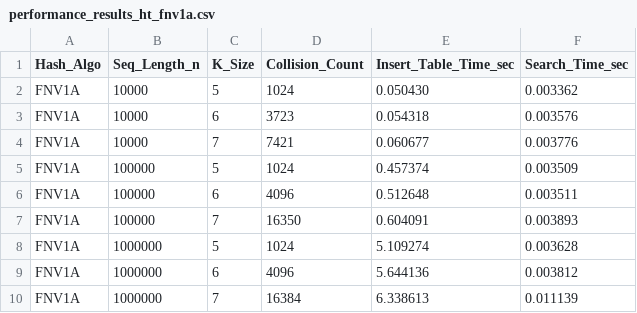
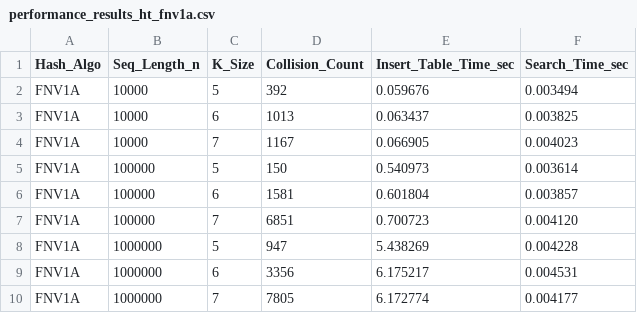
Before and after one commit to ejmasuncion/Searching, a CSV file: performance_results_ht_fnv1a.csv, drawn as a sheet.

Commit message:
fix collision count

```diff
--- a/performance_results_ht_fnv1a.csv
+++ b/performance_results_ht_fnv1a.csv
@@ -1,10 +1,10 @@
 Hash_Algo,Seq_Length_n,K_Size,Collision_Count,Insert_Table_Time_sec,Search_Time_sec
-FNV1A,10000,5,1024,0.050430, 0.003362
-FNV1A,10000,6,3723,0.054318, 0.003576
-FNV1A,10000,7,7421,0.060677, 0.003776
-FNV1A,100000,5,1024,0.457374, 0.003509
-FNV1A,100000,6,4096,0.512648, 0.003511
-FNV1A,100000,7,16350,0.604091, 0.003893
-FNV1A,1000000,5,1024,5.109274, 0.003628
-FNV1A,1000000,6,4096,5.644136, 0.003812
-FNV1A,1000000,7,16384,6.338613, 0.011139
+FNV1A,10000,5,392,0.059676, 0.003494
+FNV1A,10000,6,1013,0.063437, 0.003825
+FNV1A,10000,7,1167,0.066905, 0.004023
+FNV1A,100000,5,150,0.540973, 0.003614
+FNV1A,100000,6,1581,0.601804, 0.003857
+FNV1A,100000,7,6851,0.700723, 0.004120
+FNV1A,1000000,5,947,5.438269, 0.004228
+FNV1A,1000000,6,3356,6.175217, 0.004531
+FNV1A,1000000,7,7805,6.172774, 0.004177
```
Also changed, not shown: performance_results_ht_mmh3.csv, 2 other files.
